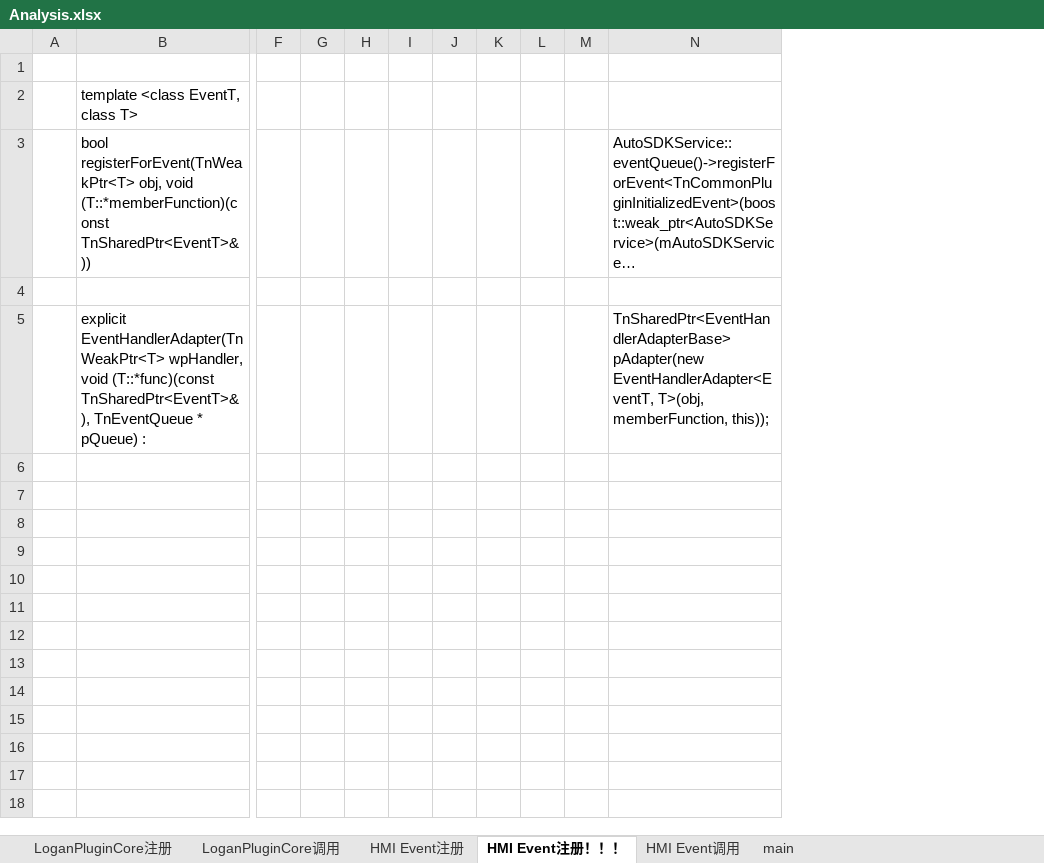
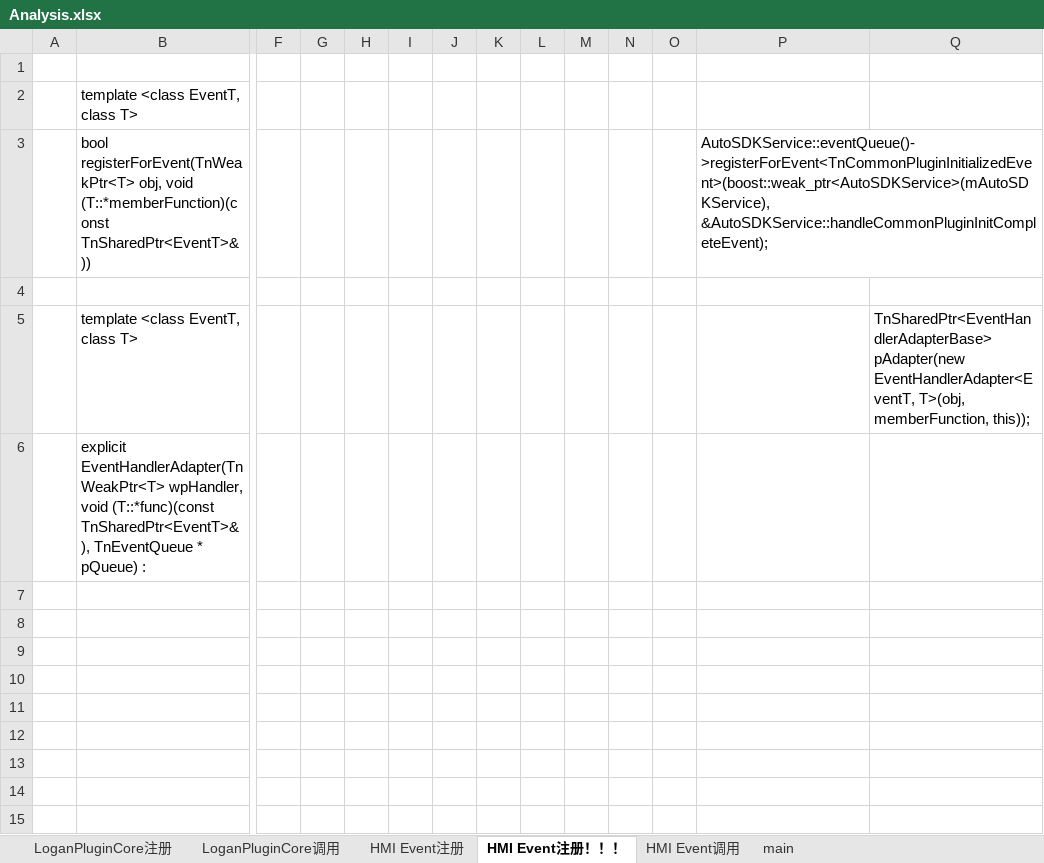
Before and after one commit to brahmsjiang/TnvWork, an Excel workbook: analysis & research/QT_rhine_arch/Analysis.xlsx, sheet HMI Event注册！！！, drawn as a sheet; only a part is shown, gaps mark what is left out; long unchanged cells end in …; values as stored, in another font and other column widths than the file's, no borders; charts and pictures not drawn; removed rows and columns are numbered as before the commit, all else as after; rows hold the shown columns only; the diff names each change by its address in the sheet, - before the commit and + after, or states it on an @@ line.

```diff
--- a/analysis & research/QT_rhine_arch/Analysis.xlsx (sheet HMI Event注册！！！)
+++ b/analysis & research/QT_rhine_arch/Analysis.xlsx (sheet HMI Event注册！！！)
+column N, empty
+column O, empty
+column Q, empty
-row 5:  | explicit EventHandlerAdapter(TnWeakPtr<T> wpHandler, void (T::*func)(const TnSharedPtr<EventT>&), TnEventQueue * pQueue) : |  |  |  |  |  |  |  |  | TnSharedPtr<EventHandlerAdapterBase> pAdapter(new EventHandlerAdapter<EventT, T>(obj, memberFunction, this));
+row 5:  | template <class EventT, class T> |  |  |  |  |  |  |  |  |  |  |  | TnSharedPtr<EventHandlerAdapterBase> pAdapter(new EventHandlerAdapter<EventT, T>(obj, memberFunction, this));
+row 6:  | explicit EventHandlerAdapter(TnWeakPtr<T> wpHandler, void (T::*func)(const TnSharedPtr<EventT>&), TnEventQueue * pQueue) :
+row 10: (empty)
```
Also changed, not shown: sheet HMI Event注册, charts or pictures, analysis & research/JNI-CppEvent/Analysis.xlsx, 3 other files.
